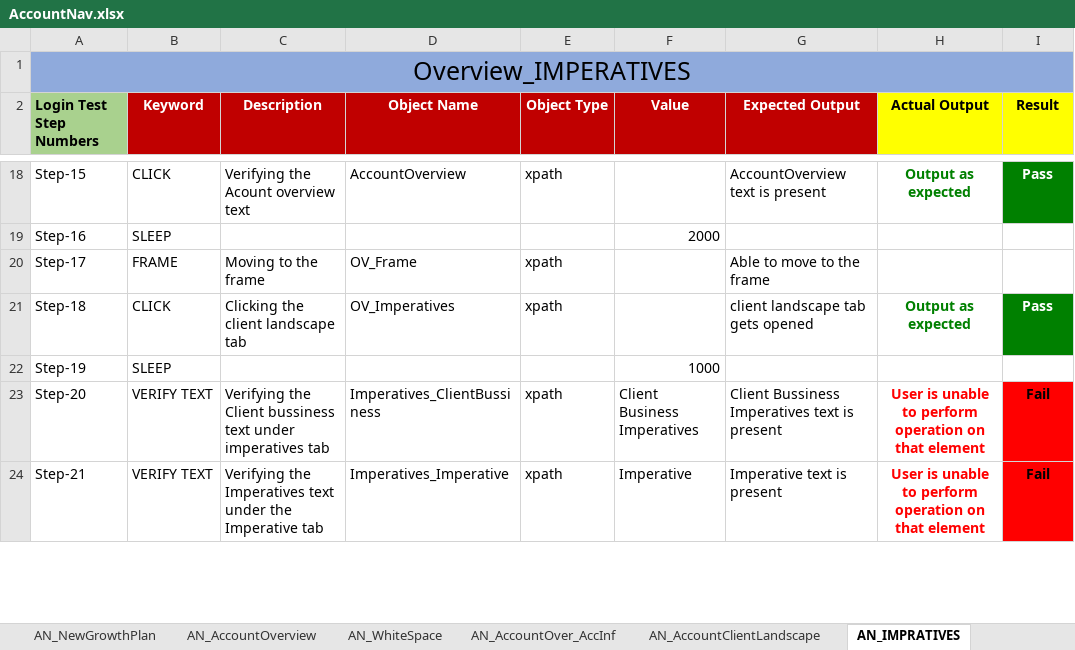
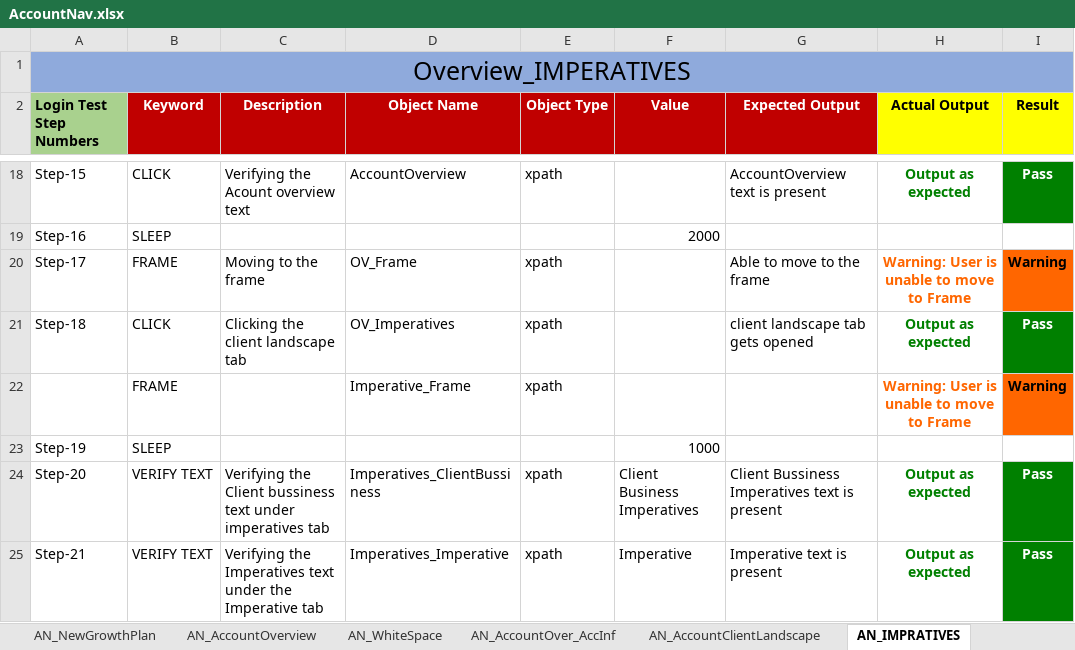
Before and after one commit to vasudha71/SeleniumUIApplication, an Excel workbook: SeleniumUIApplication/excel/AccountNav.xlsx, sheet AN_IMPRATIVES, drawn as a sheet; only a part is shown, gaps mark what is left out; values as stored, in another font and other column widths than the file's, no borders; addresses are those after the commit; the diff covers the shown part only; the diff names each change by its address in the sheet, - before the commit and + after, or states it on an @@ line.

```diff
--- a/SeleniumUIApplication/excel/AccountNav.xlsx (sheet AN_IMPRATIVES)
+++ b/SeleniumUIApplication/excel/AccountNav.xlsx (sheet AN_IMPRATIVES)
-H20 (Actual Output): (empty)
+H20 (Actual Output): Warning: User is unable to move to Frame
-I20 (Result): (empty)
+I20 (Result): Warning
-I20 fill: none
+I20 fill: #FF6600
+row 22:  | FRAME |  | Imperative_Frame | xpath |  |  | Warning: User is unable to move to Frame | Warning
-H24:H25 (Actual Output): User is unable to perform operation on that element
+H24:H25 (Actual Output): Output as expected
-H24:H25 text colour: #FF0000
+H24:H25 text colour: #008000
-I24:I25 (Result): Fail
+I24:I25 (Result): Pass
@@ I24:I25 fill: #FF0000 → #008000, text colour: black → #FFFFFF @@
```
Also changed, not shown: 1 added row, 29 edited cells and cell formats elsewhere in this sheet, sheet AN_CompetetiveAssessment, sheet AN_AccountClientLandscape, sheet AN_WhiteSpace, sheet AN_NewGrowthPlan, sheet SCENARIOS, 2 other files.
